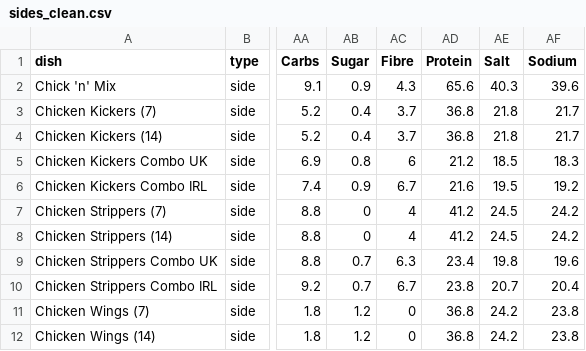
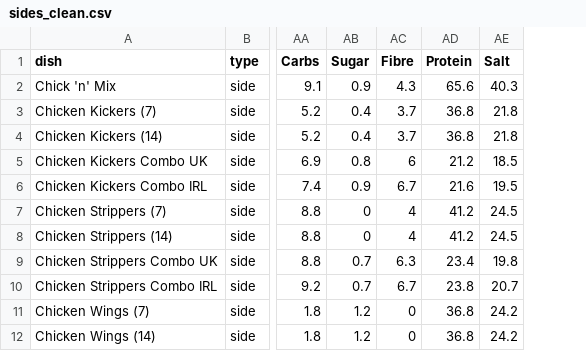
Before and after one commit to NickCunnington/dominos_pizza, a CSV file: clean_data/sides_clean.csv, drawn as a sheet; only a part is shown, gaps mark what is left out; the diff names each change by its address in the sheet, - before the commit and + after, or states it on an @@ line.

Commit message:
ammending column names

```diff
--- a/clean_data/sides_clean.csv
+++ b/clean_data/sides_clean.csv
-column AF (Sodium), rows 2-12: 39.6 | 21.7 | 21.7 | 18.3 | 19.2 | 24.2 | 24.2 | 19.6 | 20.4 | 23.8 | 23.8
```
Also changed, not shown: 1 other file.
